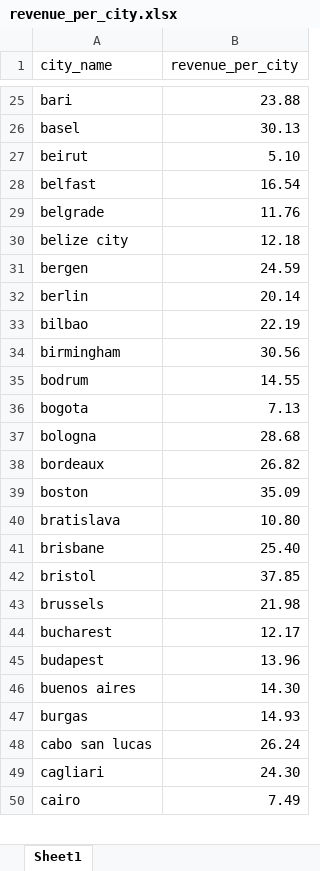
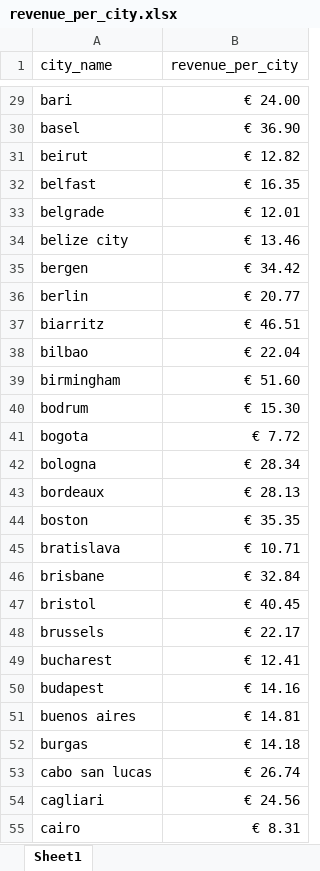
Before and after one commit to CharisMar/Hotels-app, an Excel workbook: revenue_per_city.xlsx, sheet Sheet1, drawn as a sheet; only a part is shown, gaps mark what is left out; values as stored, in another font and other column widths than the file's, no borders; table styles not drawn; addresses are those after the commit; the diff covers the shown part only; the diff names each change by its address in the sheet, - before the commit and + after, or states it on an @@ line.

```diff
--- a/revenue_per_city.xlsx (sheet Sheet1)
+++ b/revenue_per_city.xlsx (sheet Sheet1)
-B29 (revenue_per_city): 23.88
+B29 (revenue_per_city): € 24.00
-B30 (revenue_per_city): 30.13
+B30 (revenue_per_city): € 36.90
-B31 (revenue_per_city): 5.10
+B31 (revenue_per_city): € 12.82
-B32 (revenue_per_city): 16.54
+B32 (revenue_per_city): € 16.35
-B33 (revenue_per_city): 11.76
+B33 (revenue_per_city): € 12.01
-B34 (revenue_per_city): 12.18
+B34 (revenue_per_city): € 13.46
-B35 (revenue_per_city): 24.59
+B35 (revenue_per_city): € 34.42
-B36 (revenue_per_city): 20.14
+B36 (revenue_per_city): € 20.77
+row 37: biarritz | € 46.51
-B38 (revenue_per_city): 22.19
+B38 (revenue_per_city): € 22.04
-B39 (revenue_per_city): 30.56
+B39 (revenue_per_city): € 51.60
-B40 (revenue_per_city): 14.55
+B40 (revenue_per_city): € 15.30
-B41 (revenue_per_city): 7.13
+B41 (revenue_per_city): € 7.72
-B42 (revenue_per_city): 28.68
+B42 (revenue_per_city): € 28.34
-B43 (revenue_per_city): 26.82
+B43 (revenue_per_city): € 28.13
-B44 (revenue_per_city): 35.09
+B44 (revenue_per_city): € 35.35
-B45 (revenue_per_city): 10.80
+B45 (revenue_per_city): € 10.71
-B46 (revenue_per_city): 25.40
+B46 (revenue_per_city): € 32.84
-B47 (revenue_per_city): 37.85
+B47 (revenue_per_city): € 40.45
-B48 (revenue_per_city): 21.98
+B48 (revenue_per_city): € 22.17
-B49 (revenue_per_city): 12.17
+B49 (revenue_per_city): € 12.41
-B50 (revenue_per_city): 13.96
+B50 (revenue_per_city): € 14.16
-B51 (revenue_per_city): 14.30
+B51 (revenue_per_city): € 14.81
-B52 (revenue_per_city): 14.93
+B52 (revenue_per_city): € 14.18
-B53 (revenue_per_city): 26.24
+B53 (revenue_per_city): € 26.74
-B54 (revenue_per_city): 24.30
+B54 (revenue_per_city): € 24.56
-B55 (revenue_per_city): 7.49
+B55 (revenue_per_city): € 8.31
```
Also changed, not shown: 22 added rows and 237 edited cells elsewhere in this sheet, 1 other file.
